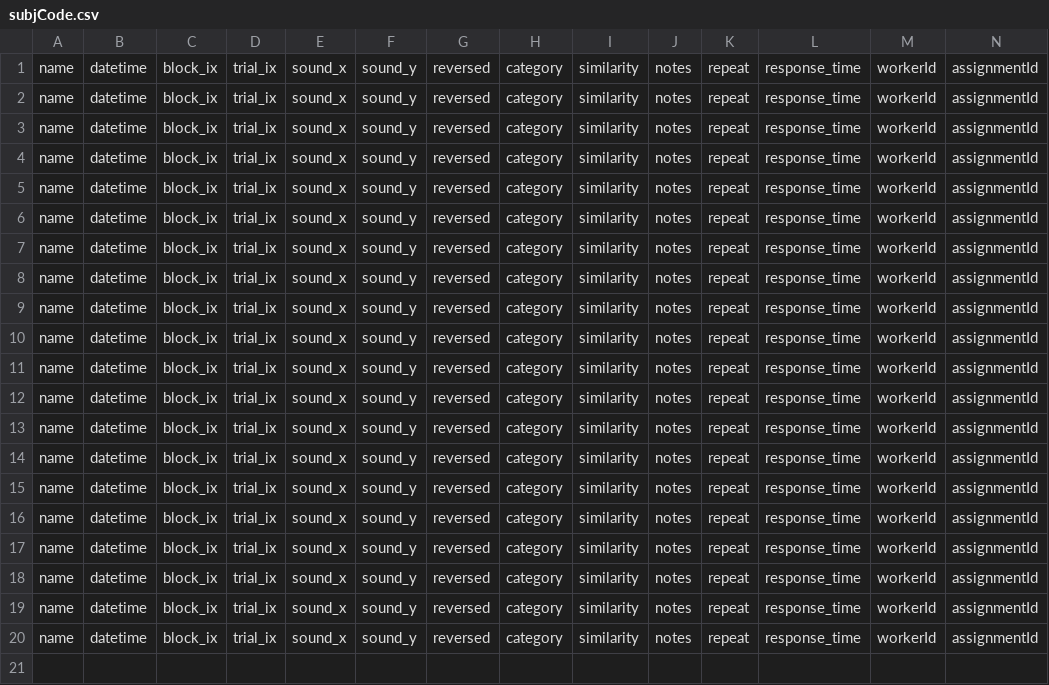
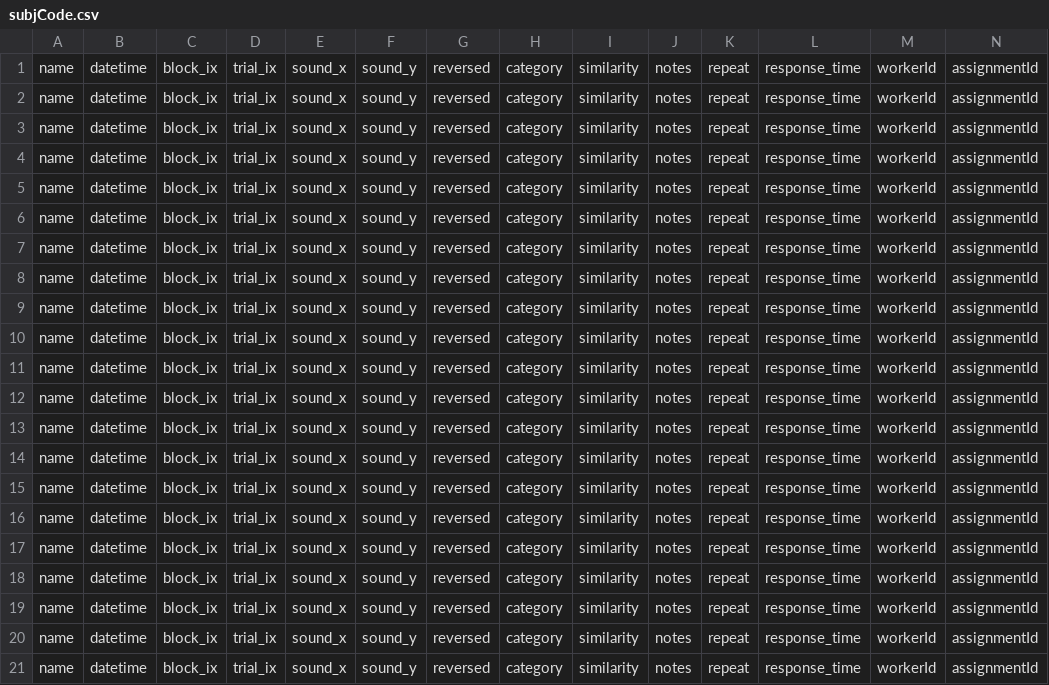
Before and after one commit to kmui2/Sound-Similarity, a CSV file: data/subjCode.csv, drawn as a sheet; only a part is shown; rows hold the shown columns only; the diff names each change by its address in the sheet, - before the commit and + after, or states it on an @@ line.

```diff
--- a/data/subjCode.csv
+++ b/data/subjCode.csv
+row 21: name | datetime | block_ix | trial_ix | sound_x | sound_y | reversed | category | similarity | notes | repeat | response_time | workerId | assignmentId
```
Also changed, not shown: 1 other file.
